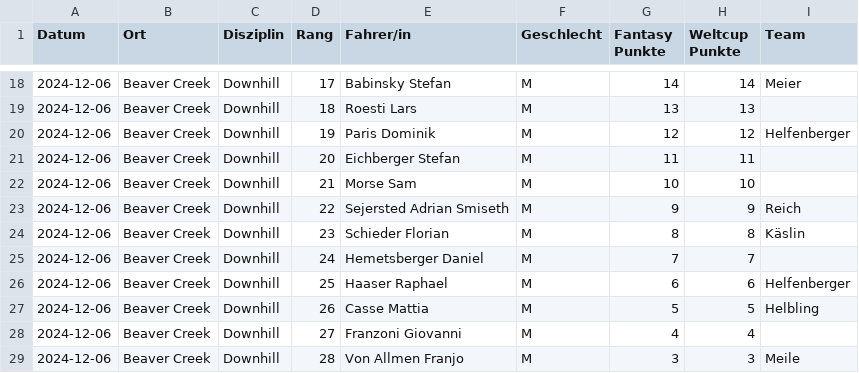
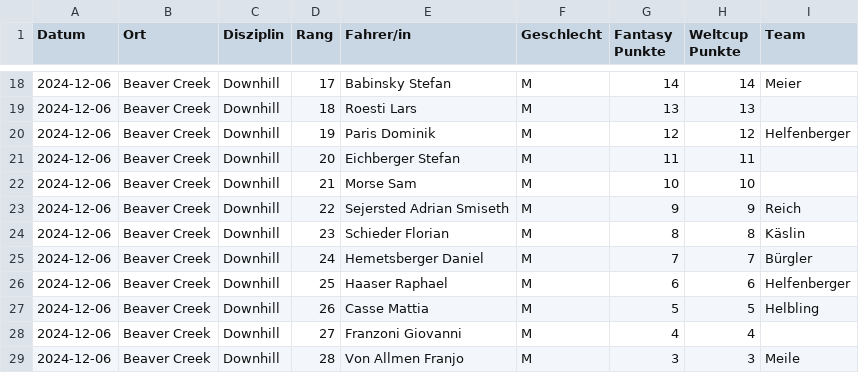
Before and after one commit to leasennch/skifantasy-results, a CSV file: watson/fantasy_points_watson_point_races.csv, drawn as a sheet; only a part is shown, gaps mark what is left out.

```diff
--- a/watson/fantasy_points_watson_point_races.csv
+++ b/watson/fantasy_points_watson_point_races.csv
@@ -24,3 +24,3 @@ Datum,Ort,Disziplin,Rang,Fahrer/in,Geschlecht,Fantasy Punkte,Weltcup Punkte,Team
 2024-12-06,Beaver Creek,Downhill,23,Schieder Florian,M,8,8,Käslin
-2024-12-06,Beaver Creek,Downhill,24,Hemetsberger Daniel,M,7,7,
+2024-12-06,Beaver Creek,Downhill,24,Hemetsberger Daniel,M,7,7,Bürgler
 2024-12-06,Beaver Creek,Downhill,25,Haaser Raphael,M,6,6,Helfenberger
```
Also changed, not shown: watson/fantasy_points_watson_current_standings.csv, 11 other files.
